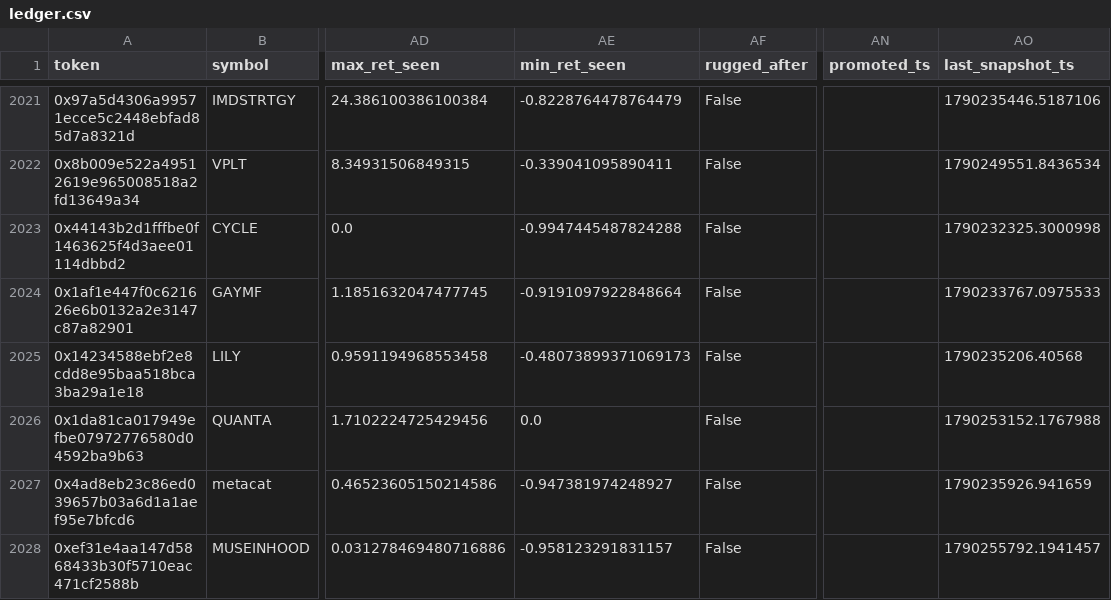
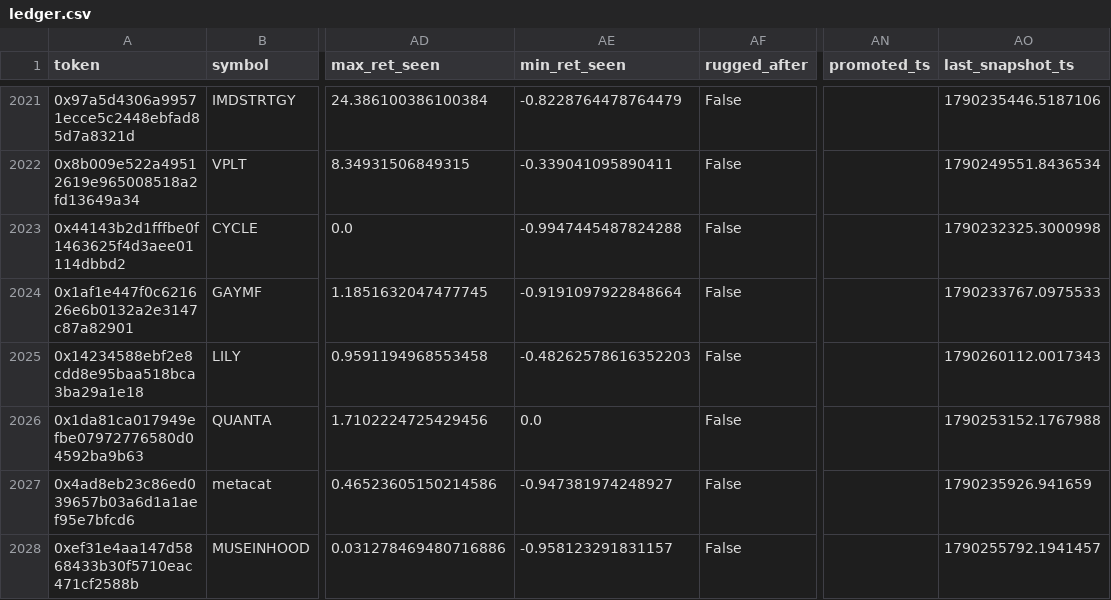
Before and after one commit to yousefjan2007-crypto/robinhood-screener, a CSV file: data/ledger.csv, drawn as a sheet; only a part is shown, gaps mark what is left out; the diff covers the shown part only; the diff names each change by its address in the sheet, - before the commit and + after, or states it on an @@ line.

```diff
--- a/data/ledger.csv
+++ b/data/ledger.csv
-AE2025 (min_ret_seen): -0.48073899371069173
+AE2025 (min_ret_seen): -0.48262578616352203
-AO2025 (last_snapshot_ts): 1790235206.40568
+AO2025 (last_snapshot_ts): 1790260112.0017343
```
Also changed, not shown: 52 edited cells elsewhere in this file, 10 other files.
